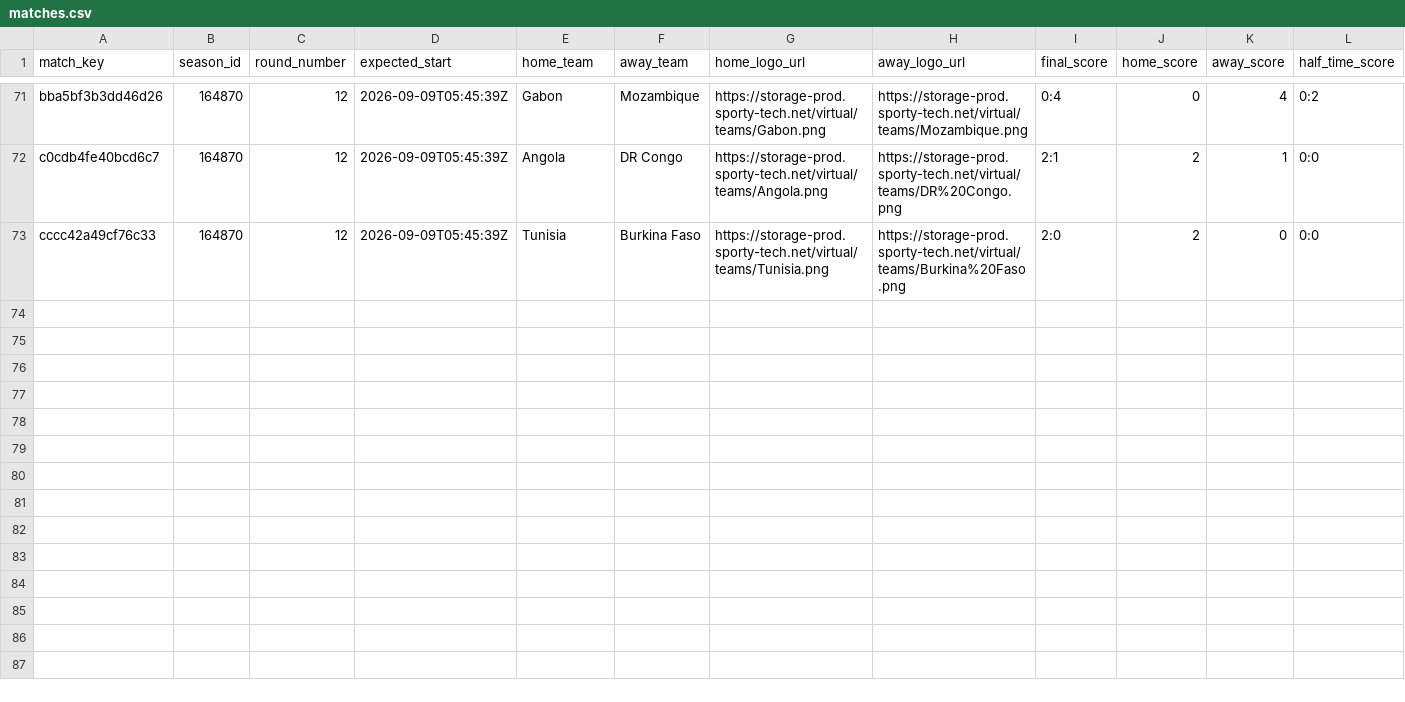
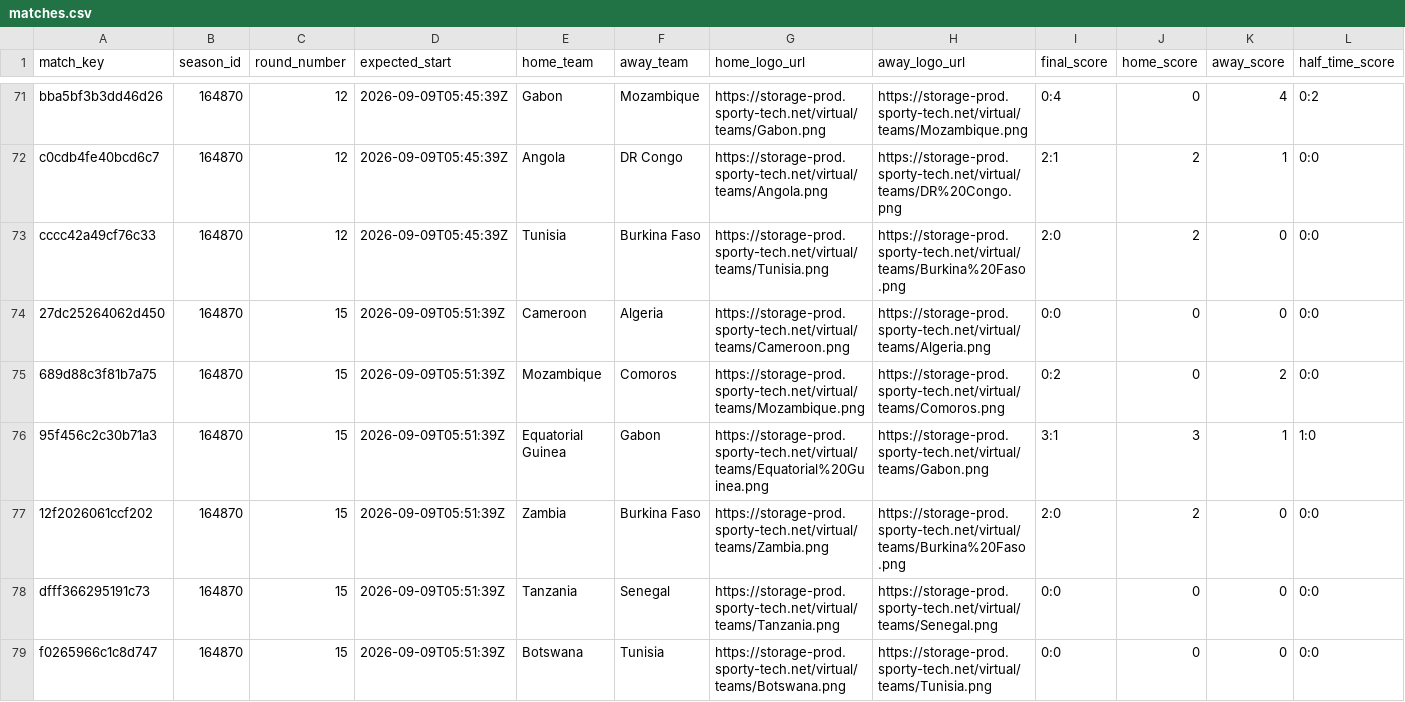
Before and after one commit to michaeldiary77-sys/virtual-leagues-collector, a CSV file: data/8060_coupe-d-afrique/matches.csv, drawn as a sheet; only a part is shown, gaps mark what is left out; rows hold the shown columns only; the diff covers the shown part only; the diff names each change by its address in the sheet, - before the commit and + after, or states it on an @@ line.

```diff
--- a/data/8060_coupe-d-afrique/matches.csv
+++ b/data/8060_coupe-d-afrique/matches.csv
+row 74: 27dc25264062d450 | 164870 | 15 | 2026-09-09T05:51:39Z | Cameroon | Algeria | https://storage-prod.sporty-tech.net/virtual/teams/Cameroon.png | https://storage-prod.sporty-tech.net/virtual/teams/Algeria.png | 0:0 | 0 | 0 | 0:0
+row 75: 689d88c3f81b7a75 | 164870 | 15 | 2026-09-09T05:51:39Z | Mozambique | Comoros | https://storage-prod.sporty-tech.net/virtual/teams/Mozambique.png | https://storage-prod.sporty-tech.net/virtual/teams/Comoros.png | 0:2 | 0 | 2 | 0:0
+row 76: 95f456c2c30b71a3 | 164870 | 15 | 2026-09-09T05:51:39Z | Equatorial Guinea | Gabon | https://storage-prod.sporty-tech.net/virtual/teams/Equatorial%20Guinea.png | https://storage-prod.sporty-tech.net/virtual/teams/Gabon.png | 3:1 | 3 | 1 | 1:0
+row 77: 12f2026061ccf202 | 164870 | 15 | 2026-09-09T05:51:39Z | Zambia | Burkina Faso | https://storage-prod.sporty-tech.net/virtual/teams/Zambia.png | https://storage-prod.sporty-tech.net/virtual/teams/Burkina%20Faso.png | 2:0 | 2 | 0 | 0:0
+row 78: dfff366295191c73 | 164870 | 15 | 2026-09-09T05:51:39Z | Tanzania | Senegal | https://storage-prod.sporty-tech.net/virtual/teams/Tanzania.png | https://storage-prod.sporty-tech.net/virtual/teams/Senegal.png | 0:0 | 0 | 0 | 0:0
+row 79: f0265966c1c8d747 | 164870 | 15 | 2026-09-09T05:51:39Z | Botswana | Tunisia | https://storage-prod.sporty-tech.net/virtual/teams/Botswana.png | https://storage-prod.sporty-tech.net/virtual/teams/Tunisia.png | 0:0 | 0 | 0 | 0:0
```
Also changed, not shown: 6 added rows elsewhere in this file, data/8035_english-league/matches.csv, data/8037_spanish-league/matches.csv, 42 other files.
